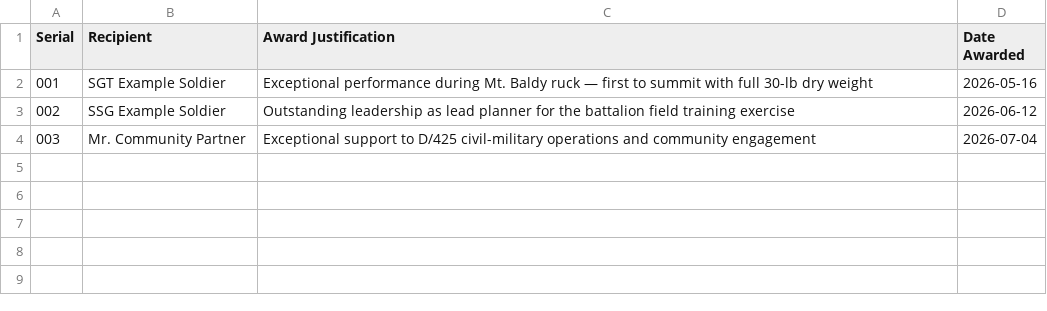
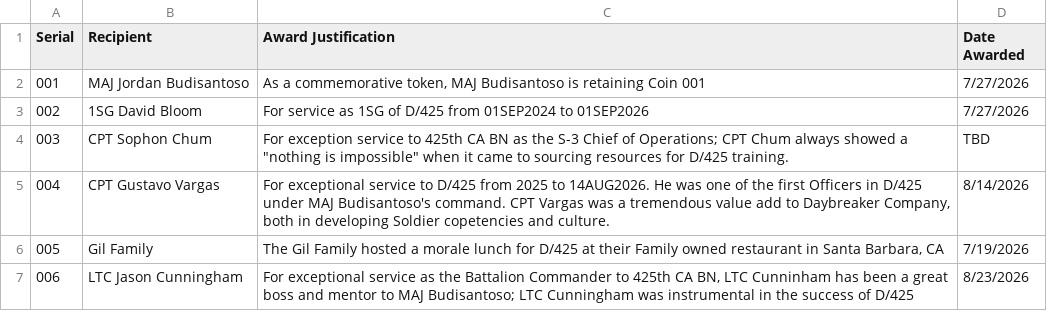
Before and after one commit to jordanbudi/daybreaker-company, a CSV file: coin-log.csv, drawn as a sheet.

Commit message:
updated marker positions and coin log

```diff
--- a/coin-log.csv
+++ b/coin-log.csv
@@ -1,4 +1,7 @@
 Serial,Recipient,Award Justification,Date Awarded
-001,SGT Example Soldier,Exceptional performance during Mt. Baldy ruck — first to summit with full 30-lb dry weight,2026-05-16
-002,SSG Example Soldier,Outstanding leadership as lead planner for the battalion field training exercise,2026-06-12
-003,Mr. Community Partner,Exceptional support to D/425 civil-military operations and community engagement,2026-07-04
+001,MAJ Jordan Budisantoso,"As a commemorative token, MAJ Budisantoso is retaining Coin 001",7/27/2026
+002,1SG David Bloom,For service as 1SG of D/425 from 01SEP2024 to 01SEP2026,7/27/2026
+003,CPT Sophon Chum,"For exception service to 425th CA BN as the S-3 Chief of Operations; CPT Chum always showed a ""nothing is impossible"" when it came to sourcing resources for D/425 training. ",TBD
+004,CPT Gustavo Vargas,"For exceptional service to D/425 from 2025 to 14AUG2026. He was one of the first Officers in D/425 under MAJ Budisantoso's command. CPT Vargas was a tremendous value add to Daybreaker Company, both in developing Soldier copetencies and culture. ",8/14/2026
+005,Gil Family,"The Gil Family hosted a morale lunch  for D/425 at their Family owned restaurant in Santa Barbara, CA",7/19/2026
+006,LTC Jason Cunningham,"For exceptional service as the Battalion Commander to 425th CA BN, LTC Cunninham has been a great boss and mentor to MAJ Budisantoso; LTC Cunningham was instrumental in the success of D/425",8/23/2026
```
Also changed, not shown: 1 other file.
